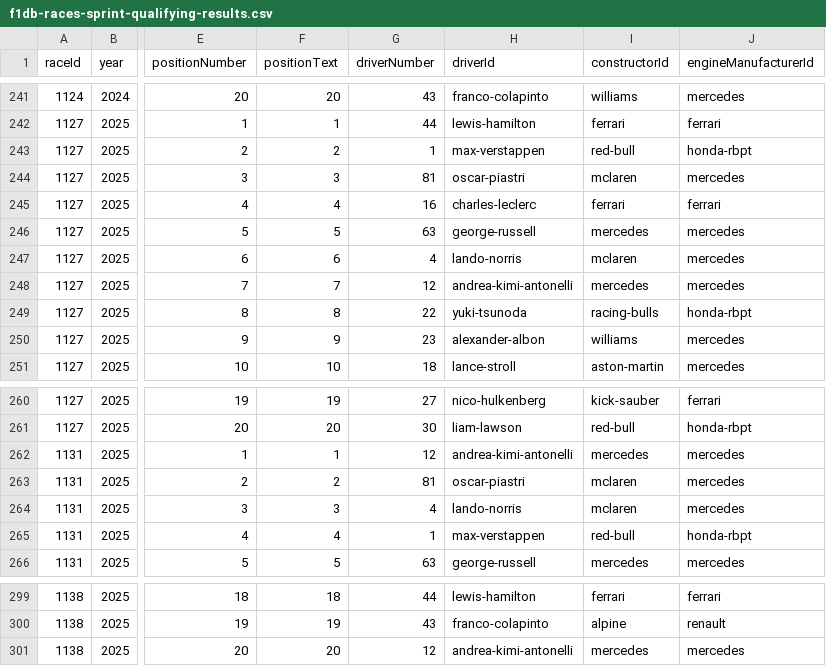
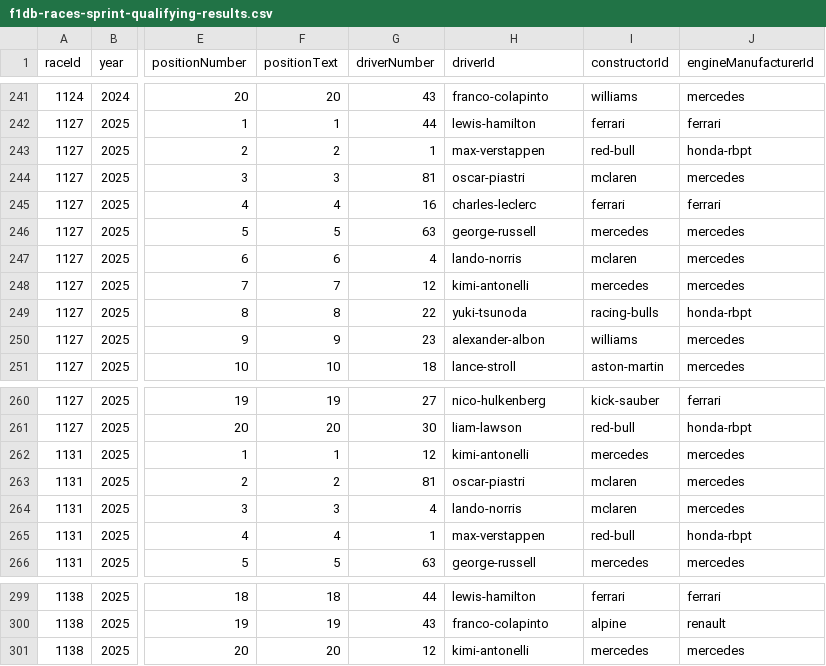
Before and after one commit to BoBeauf/formula_one, a CSV file: f1db-csv/f1db-races-sprint-qualifying-results.csv, drawn as a sheet; only a part is shown, gaps mark what is left out; the diff names each change by its address in the sheet, - before the commit and + after, or states it on an @@ line.

```diff
--- a/f1db-csv/f1db-races-sprint-qualifying-results.csv
+++ b/f1db-csv/f1db-races-sprint-qualifying-results.csv
-H248 (driverId): andrea-kimi-antonelli
+H248 (driverId): kimi-antonelli
-H262 (driverId): andrea-kimi-antonelli
+H262 (driverId): kimi-antonelli
-H301 (driverId): andrea-kimi-antonelli
+H301 (driverId): kimi-antonelli
```
Also changed, not shown: f1db-csv/f1db-races-constructor-standings.csv, f1db-csv/f1db-races-driver-of-the-day-results.csv, 25 other files.
